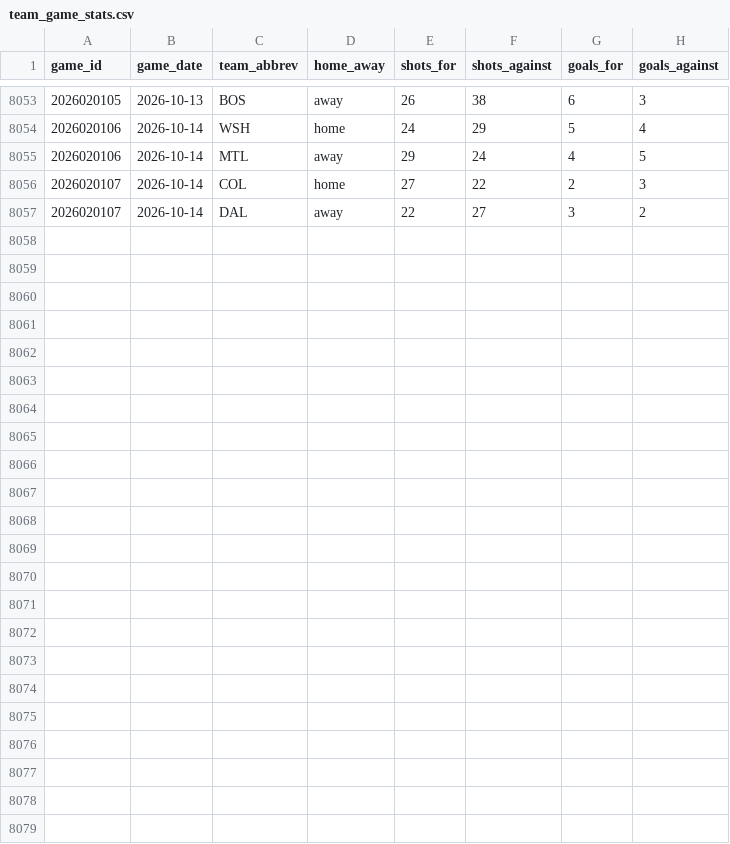
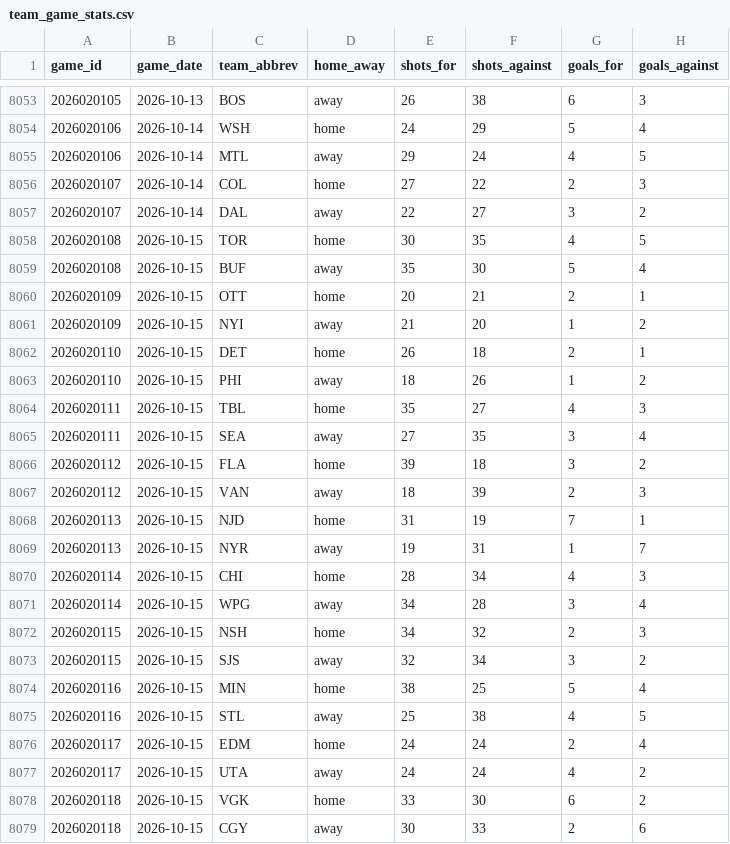
Before and after one commit to naustin1117/oddsAnalyzer, a CSV file: data/team_game_stats.csv, drawn as a sheet; only a part is shown, gaps mark what is left out.

```diff
--- a/data/team_game_stats.csv
+++ b/data/team_game_stats.csv
@@ -8057 +8057,23 @@ game_id,game_date,team_abbrev,home_away,shots_for,shots_against,goals_for,goals_
 2026020107,2026-10-14,DAL,away,22,27,3,2
+2026020108,2026-10-15,TOR,home,30,35,4,5
+2026020108,2026-10-15,BUF,away,35,30,5,4
+2026020109,2026-10-15,OTT,home,20,21,2,1
+2026020109,2026-10-15,NYI,away,21,20,1,2
+2026020110,2026-10-15,DET,home,26,18,2,1
+2026020110,2026-10-15,PHI,away,18,26,1,2
+2026020111,2026-10-15,TBL,home,35,27,4,3
+2026020111,2026-10-15,SEA,away,27,35,3,4
+2026020112,2026-10-15,FLA,home,39,18,3,2
+2026020112,2026-10-15,VAN,away,18,39,2,3
+2026020113,2026-10-15,NJD,home,31,19,7,1
+2026020113,2026-10-15,NYR,away,19,31,1,7
+2026020114,2026-10-15,CHI,home,28,34,4,3
+2026020114,2026-10-15,WPG,away,34,28,3,4
+2026020115,2026-10-15,NSH,home,34,32,2,3
+2026020115,2026-10-15,SJS,away,32,34,3,2
+2026020116,2026-10-15,MIN,home,38,25,5,4
+2026020116,2026-10-15,STL,away,25,38,4,5
+2026020117,2026-10-15,EDM,home,24,24,2,4
+2026020117,2026-10-15,UTA,away,24,24,4,2
+2026020118,2026-10-15,VGK,home,33,30,6,2
+2026020118,2026-10-15,CGY,away,30,33,2,6
```
Also changed, not shown: 3 other files.
